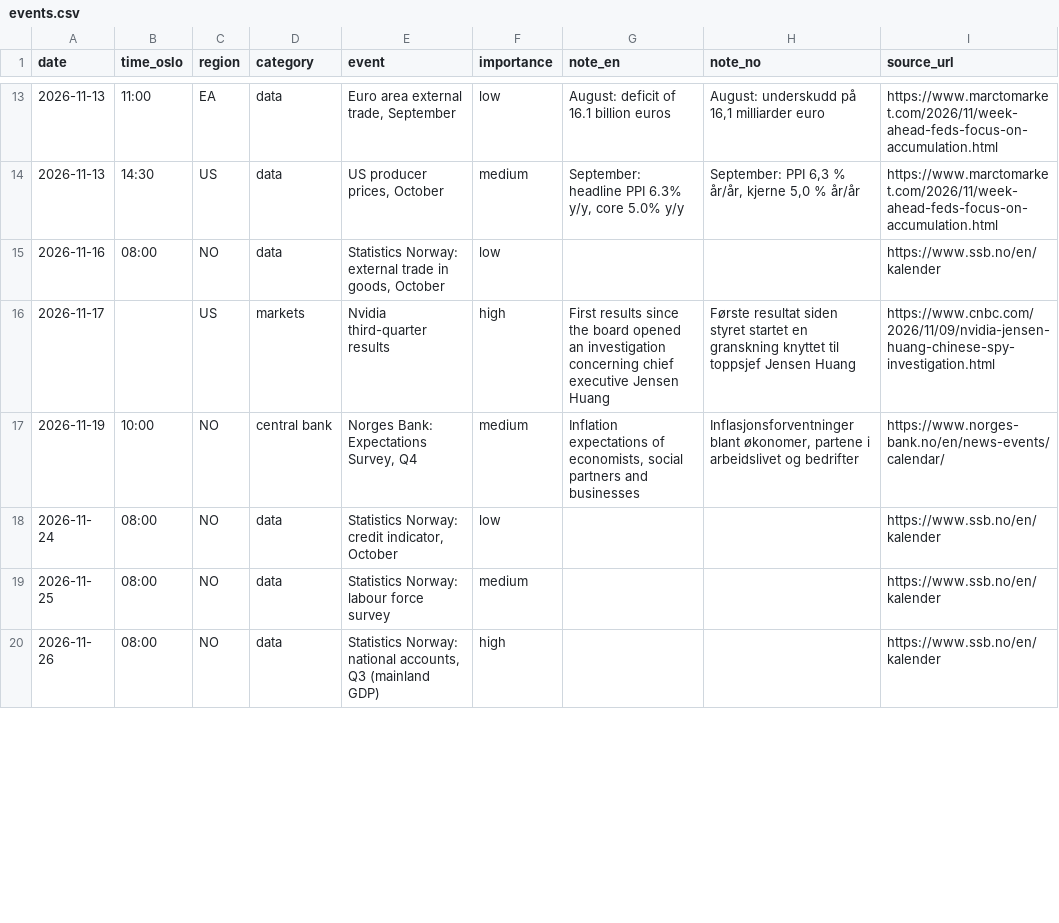
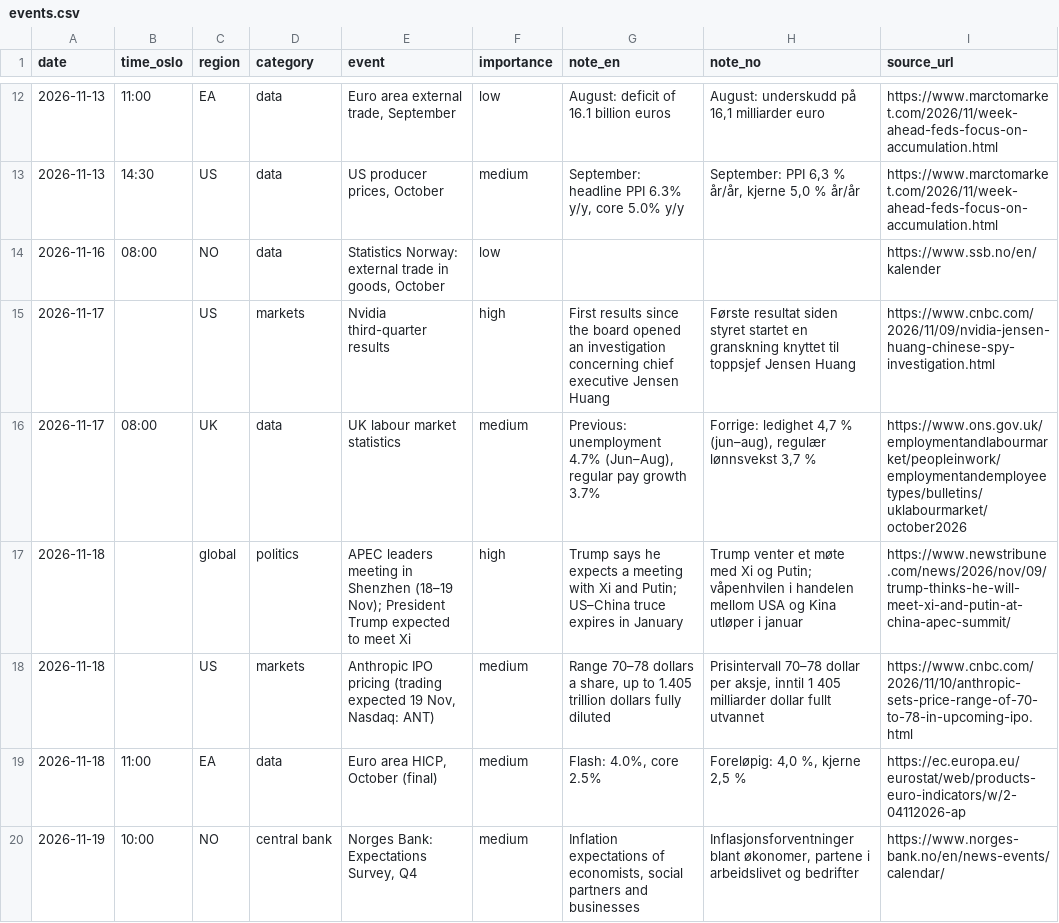
Before and after one commit to Jozzanova/Market_summary, a CSV file: data/events.csv, drawn as a sheet; only a part is shown, gaps mark what is left out; the shorter side is filled out with more unchanged rows; the diff covers the shown part only; the diff names each change by its address in the sheet, - before the commit and + after, or states it on an @@ line.

```diff
--- a/data/events.csv
+++ b/data/events.csv
+row 16: 2026-11-17 | 08:00 | UK | data | UK labour market statistics | medium | Previous: unemployment 4.7% (Jun–Aug), regular pay growth 3.7% | Forrige: ledighet 4,7 % (jun–aug), regulær lønnsvekst 3,7 % | https://www.ons.gov.uk/employmentandlabourmarket/peopleinwork/employmentandemployeetypes/bulletins/uklabourmarket/october2026
+row 17: 2026-11-18 |  | global | politics | APEC leaders meeting in Shenzhen (18–19 Nov); President Trump expected to meet Xi | high | Trump says he expects a meeting with Xi and Putin; US–China truce expires in January | Trump venter et møte med Xi og Putin; våpenhvilen i handelen mellom USA og Kina utløper i januar | https://www.newstribune.com/news/2026/nov/09/trump-thinks-he-will-meet-xi-and-putin-at-china-apec-summit/
+row 18: 2026-11-18 |  | US | markets | Anthropic IPO pricing (trading expected 19 Nov, Nasdaq: ANT) | medium | Range 70–78 dollars a share, up to 1.405 trillion dollars fully diluted | Prisintervall 70–78 dollar per aksje, inntil 1 405 milliarder dollar fullt utvannet | https://www.cnbc.com/2026/11/10/anthropic-sets-price-range-of-70-to-78-in-upcoming-ipo.html
+row 19: 2026-11-18 | 11:00 | EA | data | Euro area HICP, October (final) | medium | Flash: 4.0%, core 2.5% | Foreløpig: 4,0 %, kjerne 2,5 % | https://ec.europa.eu/eurostat/web/products-euro-indicators/w/2-04112026-ap
```
Also changed, not shown: 8 added rows, 5 removed rows and 3 edited cells elsewhere in this file, data/policy_rates.csv, 11 other files.
